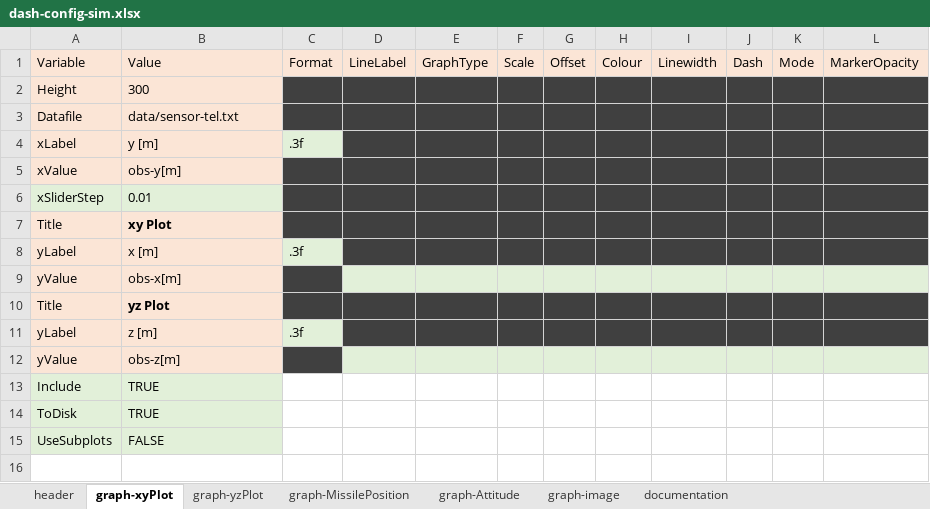
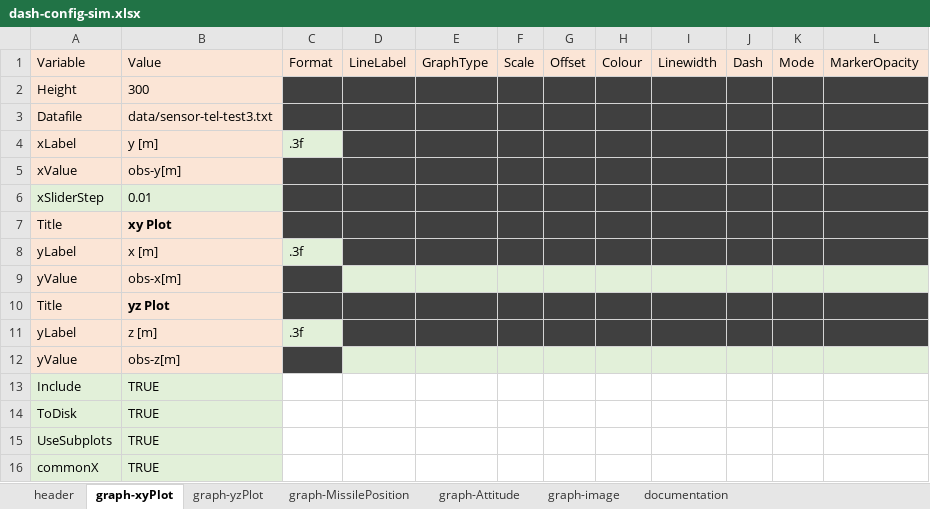
Before and after one commit to NelisW/dash-lineplot, an Excel workbook: dash-config-sim.xlsx, sheet graph-xyPlot, drawn as a sheet; values as stored, in another font and other column widths than the file's, no borders; the diff names each change by its address in the sheet, - before the commit and + after, or states it on an @@ line.

```diff
--- a/dash-config-sim.xlsx (sheet graph-xyPlot)
+++ b/dash-config-sim.xlsx (sheet graph-xyPlot)
-B3: data/sensor-tel.txt
+B3: data/sensor-tel-test3.txt
-B15: FALSE
+B15: TRUE
+row 16: commonX | TRUE
```
Also changed, not shown: sheet graph-image, sheet graph-yzPlot, sheet graph-MissilePosition, sheet graph-Attitude, dash-config.xlsx, 4 other files.
